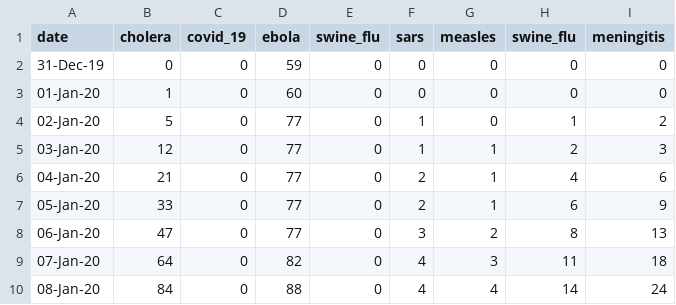
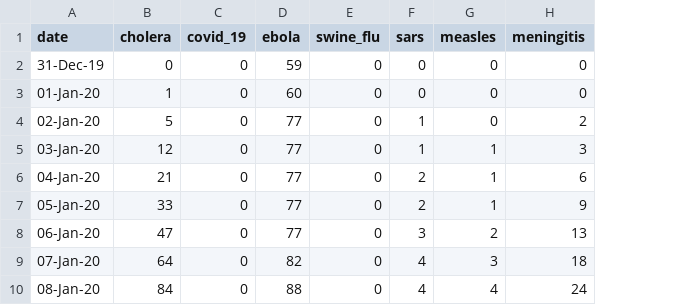
Before and after one commit to SahrActon/covid19, a CSV file: csv/first_3 _months_covid19.csv, drawn as a sheet; only a part is shown; the diff names each change by its address in the sheet, - before the commit and + after, or states it on an @@ line.

Commit message:
update files

```diff
--- a/csv/first_3 _months_covid19.csv
+++ b/csv/first_3 _months_covid19.csv
-column H (swine_flu), rows 2-10: 0 | 0 | 1 | 2 | 4 | 6 | 8 | 11 | 14
```
